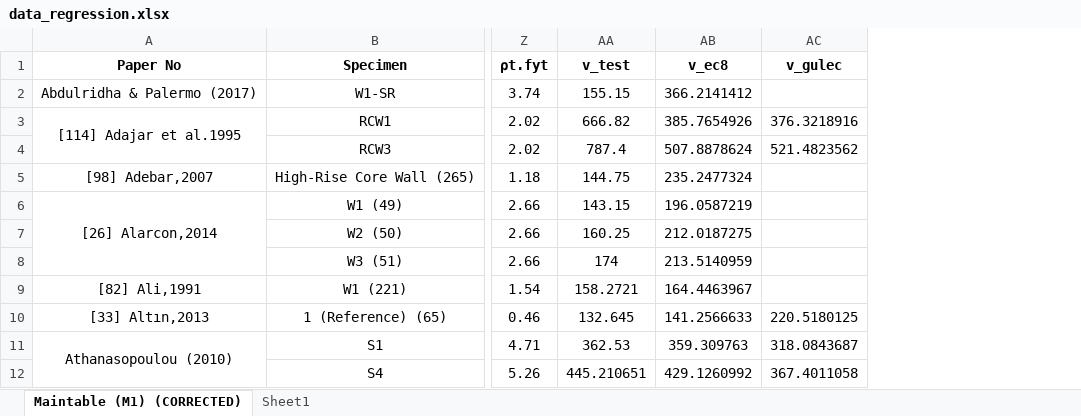
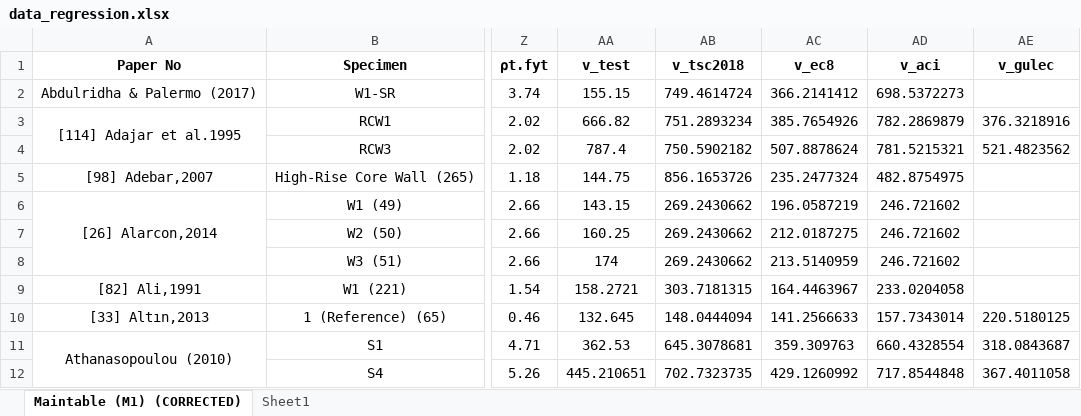
Before and after one commit to mt-tan/ML-Based-Framework-for-Failure-Forecast-and-Shear-Strength-Estimation-of-Non-Conforming-RC-Wallls, an Excel workbook: Analyses/data_regression.xlsx, sheet Maintable (M1) (CORRECTED), drawn as a sheet; only a part is shown, gaps mark what is left out; values as stored, in another font and other column widths than the file's, no borders; the diff names each change by its address in the sheet, - before the commit and + after, or states it on an @@ line.

```diff
--- a/Analyses/data_regression.xlsx (sheet Maintable (M1) (CORRECTED))
+++ b/Analyses/data_regression.xlsx (sheet Maintable (M1) (CORRECTED))
+column AB (v_tsc2018), rows 2-12: 749.4614724 | 751.2893234 | 750.5902182 | 856.1653726 | 269.2430662 | 269.2430662 | 269.2430662 | 303.7181315 | 148.0444094 | 645.3078681 | 702.7323735
+column AD (v_aci), rows 2-12: 698.5372273 | 782.2869879 | 781.5215321 | 482.8754975 | 246.721602 | 246.721602 | 246.721602 | 233.0204058 | 157.7343014 | 660.4328554 | 717.8544848
```
Also changed, not shown: 4 other files.
